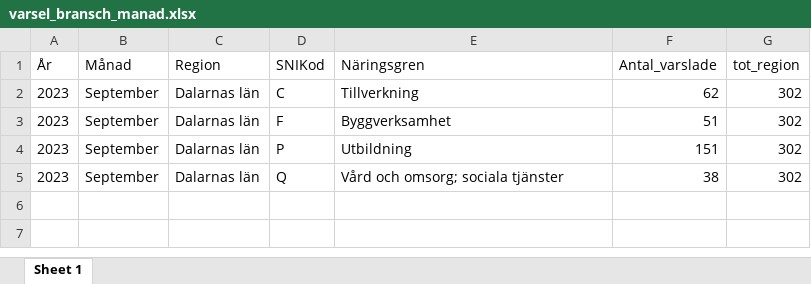
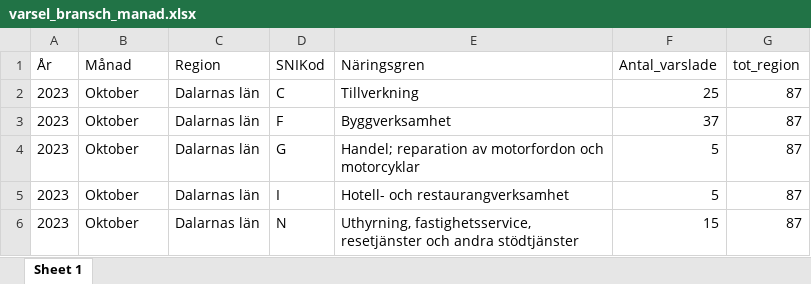
Before and after one commit to Region-Dalarna/laget_i_Dalarna, an Excel workbook: Data/varsel_bransch_manad.xlsx, sheet Sheet 1, drawn as a sheet; values as stored, in another font and other column widths than the file's, no borders; the diff names each change by its address in the sheet, - before the commit and + after, or states it on an @@ line.

```diff
--- a/Data/varsel_bransch_manad.xlsx (sheet Sheet 1)
+++ b/Data/varsel_bransch_manad.xlsx (sheet Sheet 1)
-B2:B5 (Månad): September
+B2:B5 (Månad): Oktober
-F2 (Antal_varslade): 62
+F2 (Antal_varslade): 25
-G2:G5 (tot_region): 302
+G2:G5 (tot_region): 87
-F3 (Antal_varslade): 51
+F3 (Antal_varslade): 37
-D4 (SNIKod): P
+D4 (SNIKod): G
-E4 (Näringsgren): Utbildning
+E4 (Näringsgren): Handel; reparation av motorfordon och motorcyklar
-F4 (Antal_varslade): 151
+F4 (Antal_varslade): 5
-D5 (SNIKod): Q
+D5 (SNIKod): I
-E5 (Näringsgren): Vård och omsorg; sociala tjänster
+E5 (Näringsgren): Hotell- och restaurangverksamhet
-F5 (Antal_varslade): 38
+F5 (Antal_varslade): 5
+row 6: 2023 | Oktober | Dalarnas län | N | Uthyrning, fastighetsservice, resetjänster och andra stödtjänster | 15 | 87
```
Also changed, not shown: Data/BNP.xlsx, Data/KPI.xlsx, 30 other files.
